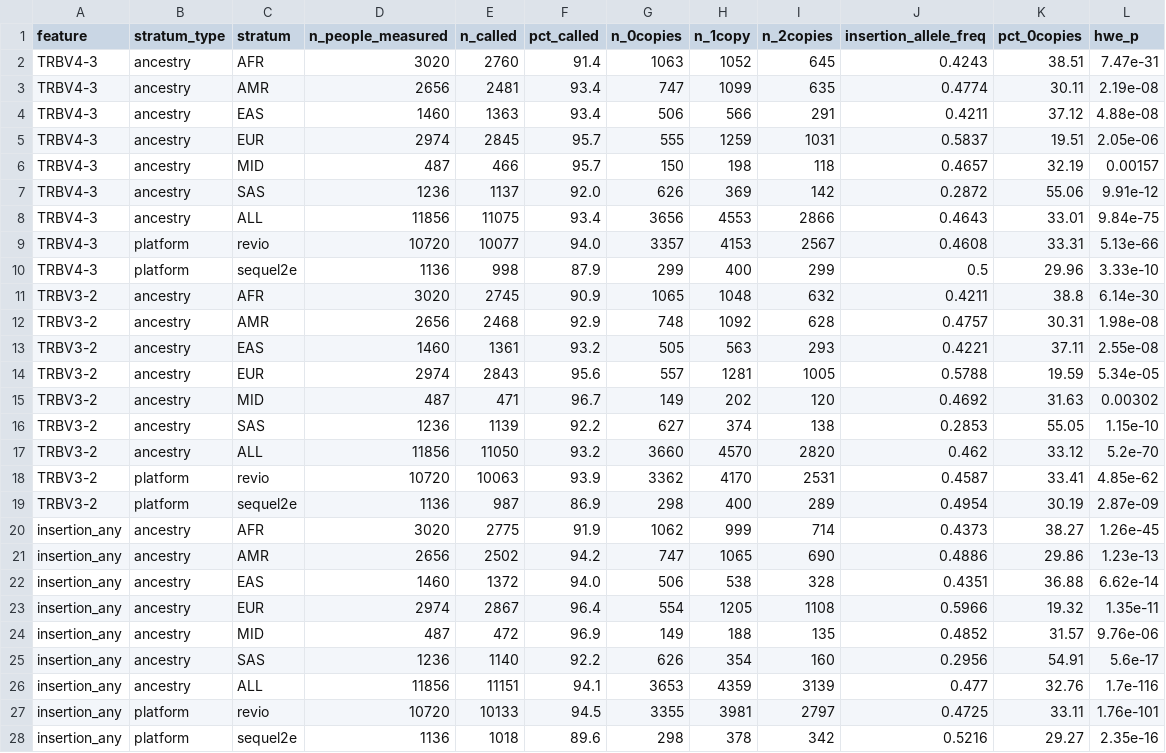
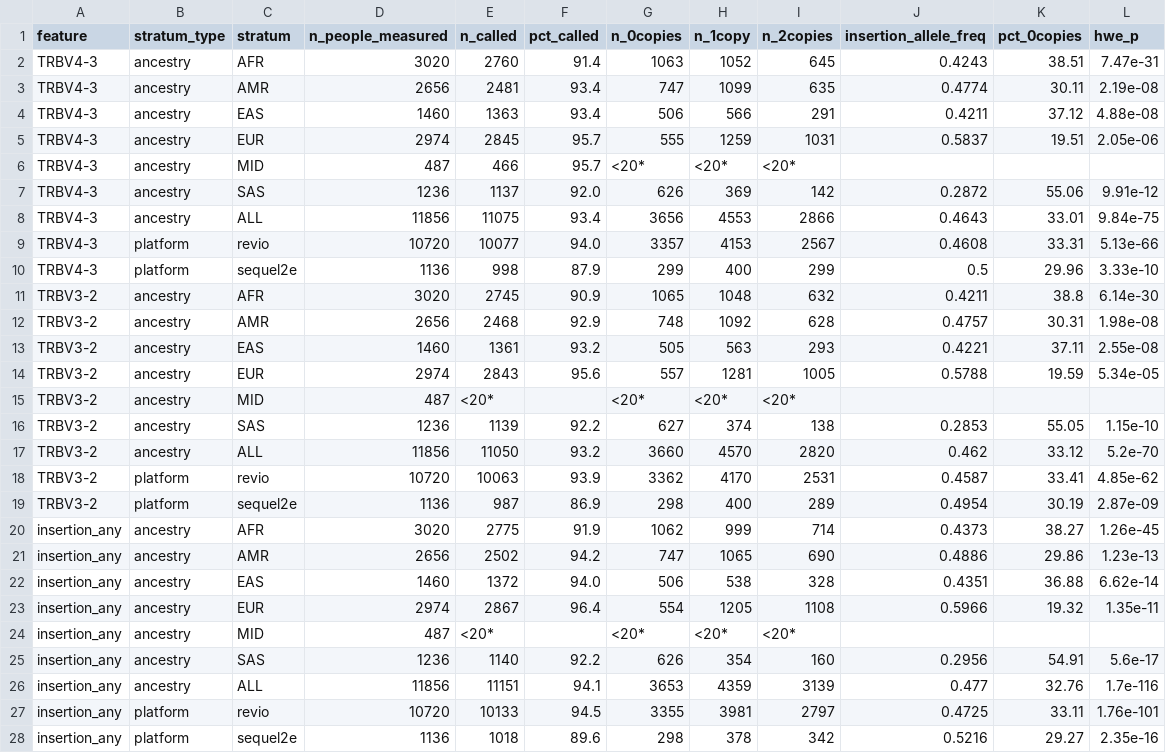
Before and after one commit to marcserranos/pilot-validation, a TSV file: reports/hla_popgen/65_trb_assembly_genotype/reads_unrelated/genotype_by_stratum.tsv, drawn as a sheet.

```diff
--- a/reports/hla_popgen/65_trb_assembly_genotype/reads_unrelated/genotype_by_stratum.tsv
+++ b/reports/hla_popgen/65_trb_assembly_genotype/reads_unrelated/genotype_by_stratum.tsv
@@ -5,3 +5,3 @@ TRBV4-3	ancestry	EAS	1460	1363	93.4	506	566	291	0.4211	37.12	4.88e-08
 TRBV4-3	ancestry	EUR	2974	2845	95.7	555	1259	1031	0.5837	19.51	2.05e-06
-TRBV4-3	ancestry	MID	487	466	95.7	150	198	118	0.4657	32.19	0.00157
+TRBV4-3	ancestry	MID	487	466	95.7	<20*	<20*	<20*			
 TRBV4-3	ancestry	SAS	1236	1137	92.0	626	369	142	0.2872	55.06	9.91e-12
@@ -14,3 +14,3 @@ TRBV3-2	ancestry	EAS	1460	1361	93.2	505	563	293	0.4221	37.11	2.55e-08
 TRBV3-2	ancestry	EUR	2974	2843	95.6	557	1281	1005	0.5788	19.59	5.34e-05
-TRBV3-2	ancestry	MID	487	471	96.7	149	202	120	0.4692	31.63	0.00302
+TRBV3-2	ancestry	MID	487	<20*		<20*	<20*	<20*			
 TRBV3-2	ancestry	SAS	1236	1139	92.2	627	374	138	0.2853	55.05	1.15e-10
@@ -23,3 +23,3 @@ insertion_any	ancestry	EAS	1460	1372	94.0	506	538	328	0.4351	36.88	6.62e-14
 insertion_any	ancestry	EUR	2974	2867	96.4	554	1205	1108	0.5966	19.32	1.35e-11
-insertion_any	ancestry	MID	487	472	96.9	149	188	135	0.4852	31.57	9.76e-06
+insertion_any	ancestry	MID	487	<20*		<20*	<20*	<20*			
 insertion_any	ancestry	SAS	1236	1140	92.2	626	354	160	0.2956	54.91	5.6e-17
```
Also changed, not shown: reports/hla_popgen/50_qc_foundation/dq_ascertainment.tsv, reports/hla_popgen/58_regional_depth/depth_summary_by_region.tsv, 35 other files.
